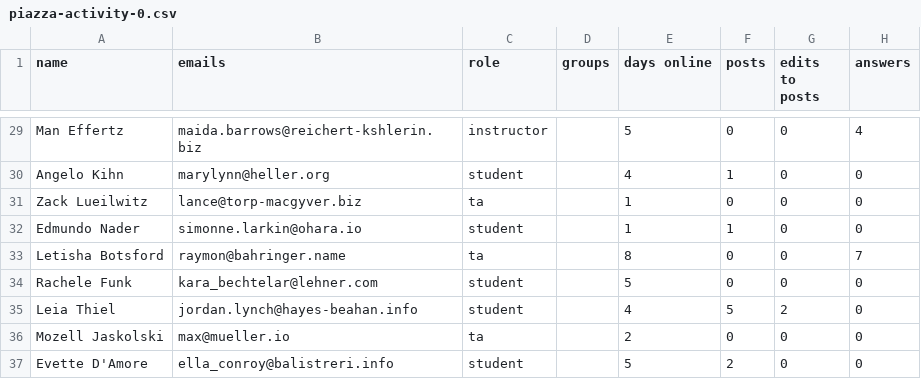
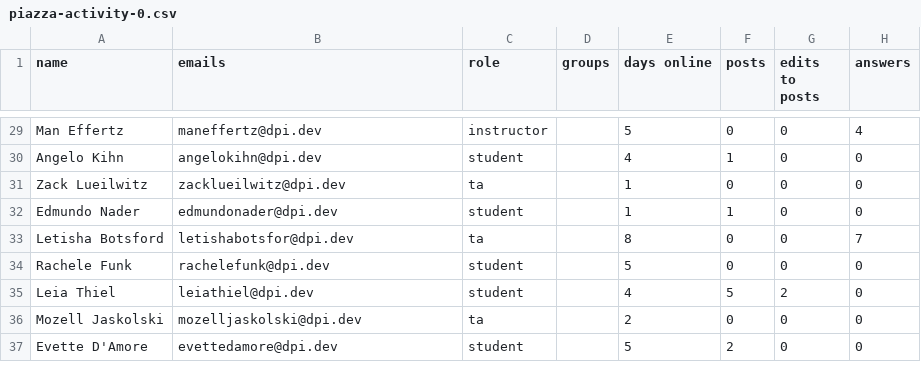
Before and after one commit to illinoisdpi/dashboard, a CSV file: lib/sample_data/piazza-activity-0.csv, drawn as a sheet; only a part is shown, gaps mark what is left out; the diff covers the shown part only; the diff names each change by its address in the sheet, - before the commit and + after, or states it on an @@ line.

```diff
--- a/lib/sample_data/piazza-activity-0.csv
+++ b/lib/sample_data/piazza-activity-0.csv
-B29 (emails): maida.barrows@reichert-kshlerin.biz
+B29 (emails): maneffertz@dpi.dev
-B30 (emails): marylynn@heller.org
+B30 (emails): angelokihn@dpi.dev
-B31 (emails): lance@torp-macgyver.biz
+B31 (emails): zacklueilwitz@dpi.dev
-B32 (emails): simonne.larkin@ohara.io
+B32 (emails): edmundonader@dpi.dev
-B33 (emails): raymon@bahringer.name
+B33 (emails): letishabotsfor@dpi.dev
-B34 (emails): kara_bechtelar@lehner.com
+B34 (emails): rachelefunk@dpi.dev
-B35 (emails): jordan.lynch@hayes-beahan.info
+B35 (emails): leiathiel@dpi.dev
-B36 (emails): max@mueller.io
+B36 (emails): mozelljaskolski@dpi.dev
-B37 (emails): ella_conroy@balistreri.info
+B37 (emails): evettedamore@dpi.dev
```
Also changed, not shown: 27 edited cells elsewhere in this file, lib/sample_data/2022-01-01T1100_Grades-WE-2022-1.2-SDF.csv, lib/sample_data/2022-02-01T1200_Grades-WE-2022-1.2-SDF.csv, 8 other files.
